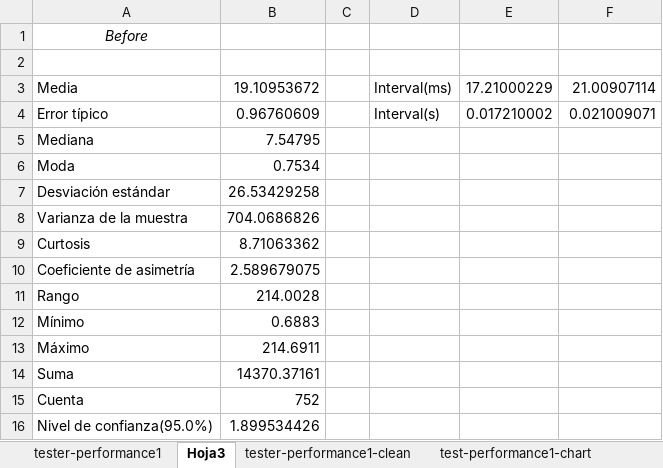
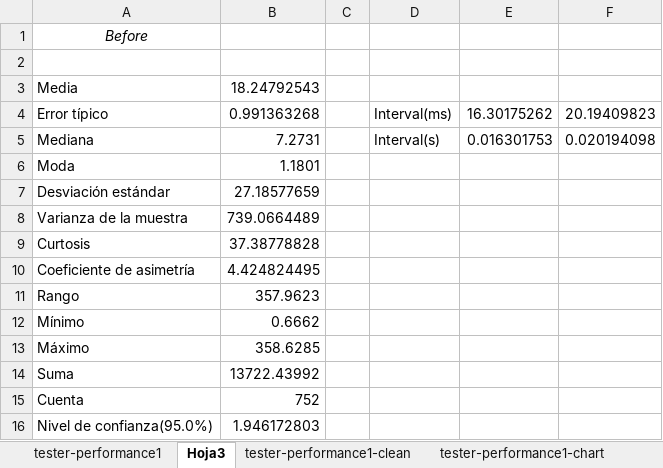
Before and after one commit to DP2-C1-049/D04, an Excel workbook: reports/Student#1/tester-performance1-clean.xlsx, sheet Hoja3, drawn as a sheet; values as stored, in another font and other column widths than the file's, no borders; the diff names each change by its address in the sheet, - before the commit and + after, or states it on an @@ line.

```diff
--- a/reports/Student#1/tester-performance1-clean.xlsx (sheet Hoja3)
+++ b/reports/Student#1/tester-performance1-clean.xlsx (sheet Hoja3)
-sheet tab: test-performance1-chart
+sheet tab: tester-performance1-chart
-B3: 19.10953672
+B3: 18.24792543
-D3: Interval(ms)
+D3: (empty)
-E3: 17.21000229
+E3: (empty)
-F3: 21.00907114
+F3: (empty)
-B4: 0.96760609
+B4: 0.991363268
-D4: Interval(s)
+D4: Interval(ms)
-E4: 0.017210002
+E4: 16.30175262
-F4: 0.021009071
+F4: 20.19409823
-B5: 7.54795
+B5: 7.2731
-D5: (empty)
+D5: Interval(s)
-E5: (empty)
+E5: 0.016301753
-F5: (empty)
+F5: 0.020194098
-B6: 0.7534
+B6: 1.1801
-B7: 26.53429258
+B7: 27.18577659
-B8: 704.0686826
+B8: 739.0664489
-B9: 8.71063362
+B9: 37.38778828
-B10: 2.589679075
+B10: 4.424824495
-B11: 214.0028
+B11: 357.9623
-B12: 0.6883
+B12: 0.6662
-B13: 214.6911
+B13: 358.6285
-B14: 14370.37161
+B14: 13722.43992
-B16: 1.899534426
+B16: 1.946172803
```
Also changed, not shown: sheet tester-performance1, sheet tester-performance1-clean, hidden cells, charts or pictures, reports/Student#1/comparacion.xlsx, reports/Student#1/tester-performance2-clean.xlsx, 5 other files.
